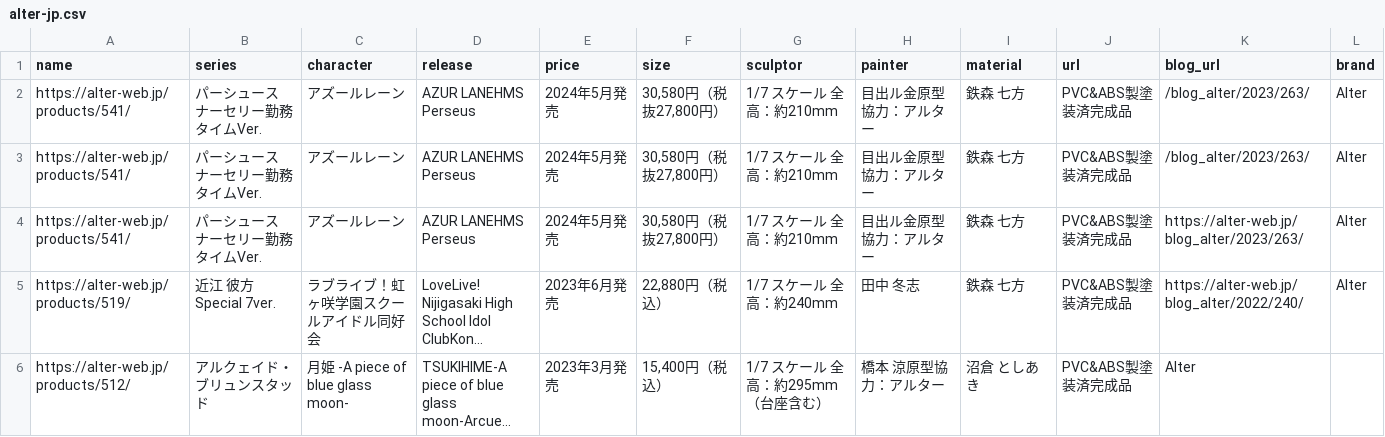
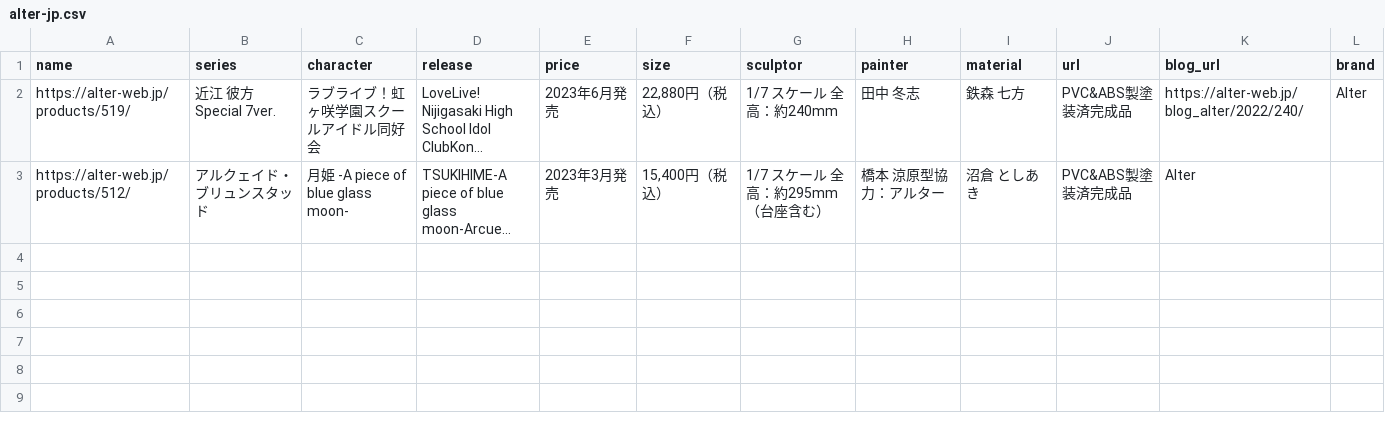
Before and after one commit to chris-dykes-j/figure-scraping-alter-go, a CSV file: alter-jp.csv, drawn as a sheet; long unchanged cells end in …; the diff names each change by its address in the sheet, - before the commit and + after, or states it on an @@ line.

Commit message:
Update csv, test

```diff
--- a/alter-jp.csv
+++ b/alter-jp.csv
-row 2: https://alter-web.jp/products/541/ | パーシュース ナーセリー勤務タイムVer. | アズールレーン | AZUR LANEHMS Perseus | 2024年5月発売 | 30,580円（税抜27,800円） | 1/7 スケール 全高：約210mm | 目出ル金原型協力：アルター | 鉄森 七方 | PVC&ABS製塗装済完成品 | /blog_alter/2023/263/ | Alter
-row 3: https://alter-web.jp/products/541/ | パーシュース ナーセリー勤務タイムVer. | アズールレーン | AZUR LANEHMS Perseus | 2024年5月発売 | 30,580円（税抜27,800円） | 1/7 スケール 全高：約210mm | 目出ル金原型協力：アルター | 鉄森 七方 | PVC&ABS製塗装済完成品 | /blog_alter/2023/263/ | Alter
-row 4: https://alter-web.jp/products/541/ | パーシュース ナーセリー勤務タイムVer. | アズールレーン | AZUR LANEHMS Perseus | 2024年5月発売 | 30,580円（税抜27,800円） | 1/7 スケール 全高：約210mm | 目出ル金原型協力：アルター | 鉄森 七方 | PVC&ABS製塗装済完成品 | https://alter-web.jp/blog_alter/2023/263/ | Alter
```
